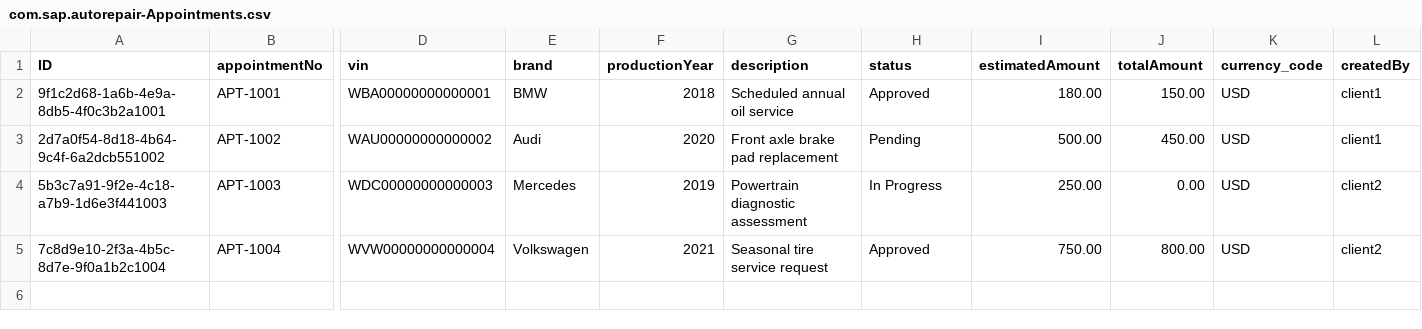
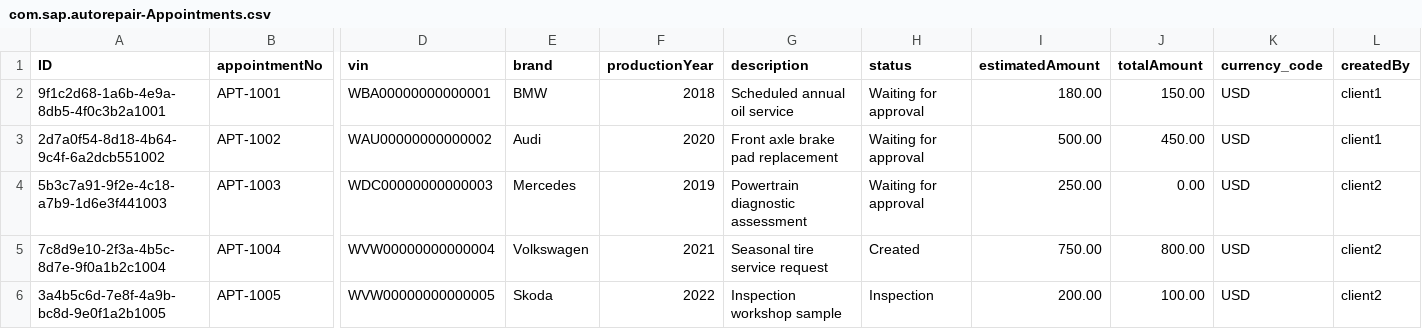
Before and after one commit to mikita-vishneuski-lx/autorepairshop, a CSV file: db/data/com.sap.autorepair-Appointments.csv, drawn as a sheet; only a part is shown, gaps mark what is left out; rows hold the shown columns only; the diff names each change by its address in the sheet, - before the commit and + after, or states it on an @@ line.

```diff
--- a/db/data/com.sap.autorepair-Appointments.csv
+++ b/db/data/com.sap.autorepair-Appointments.csv
-H2 (status): Approved
+H2 (status): Waiting for approval
-H3 (status): Pending
+H3 (status): Waiting for approval
-H4 (status): In Progress
+H4 (status): Waiting for approval
-H5 (status): Approved
+H5 (status): Created
+row 6: 3a4b5c6d-7e8f-4a9b-bc8d-9e0f1a2b1005 | APT-1005 | WVW00000000000005 | Skoda | 2022 | Inspection workshop sample | Inspection | 200.00 | 100.00 | USD | client2
```
Also changed, not shown: db/data/com.sap.autorepair-AppointmentStatuses.csv, db/data/com.sap.autorepair-Appointments.Items.csv, 13 other files.
